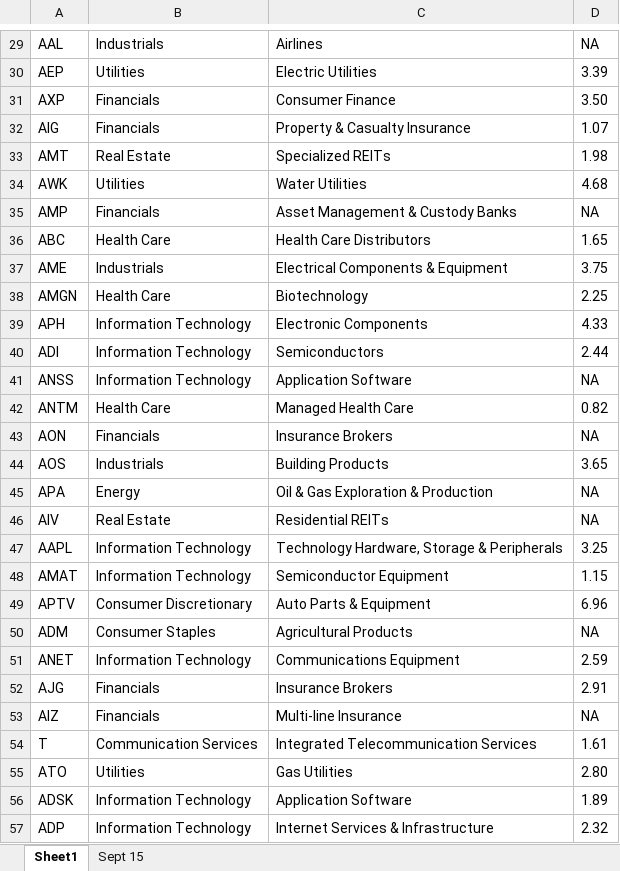
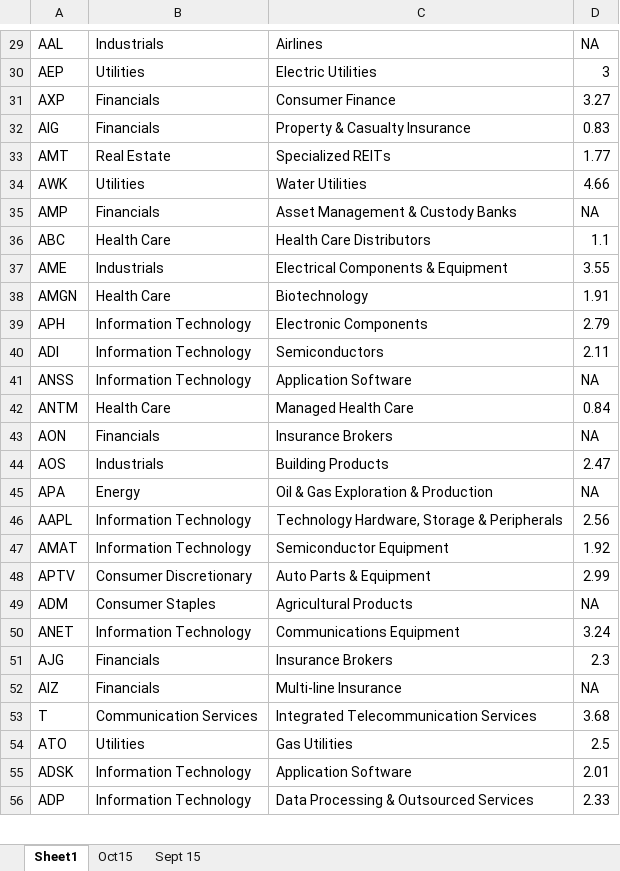
Before and after one commit to syvjohansen/stocks, an Excel workbook: scrapes/peg.xlsx, sheet Sheet1, drawn as a sheet; only a part is shown, gaps mark what is left out; values as stored, in another font and other column widths than the file's, no borders; removed rows and columns are numbered as before the commit, all else as after; the diff covers the shown part only; the diff names each change by its address in the sheet, - before the commit and + after, or states it on an @@ line.

```diff
--- a/scrapes/peg.xlsx (sheet Sheet1)
+++ b/scrapes/peg.xlsx (sheet Sheet1)
+sheet tab: Oct15
-D30: 3.39
+D30: 3
-D31: 3.50
+D31: 3.27
-D32: 1.07
+D32: 0.83
-D33: 1.98
+D33: 1.77
-D34: 4.68
+D34: 4.66
-D36: 1.65
+D36: 1.1
-D37: 3.75
+D37: 3.55
-D38: 2.25
+D38: 1.91
-D39: 4.33
+D39: 2.79
-D40: 2.44
+D40: 2.11
-D42: 0.82
+D42: 0.84
-D44: 3.65
+D44: 2.47
-row 46: AIV | Real Estate | Residential REITs | NA
-D46: 3.25
+D46: 2.56
-D47: 1.15
+D47: 1.92
-D48: 6.96
+D48: 2.99
-D50: 2.59
+D50: 3.24
-D51: 2.91
+D51: 2.3
-D53: 1.61
+D53: 3.68
-D54: 2.80
+D54: 2.5
-D55: 1.89
+D55: 2.01
-C56: Internet Services & Infrastructure
+C56: Data Processing & Outsourced Services
-D56: 2.32
+D56: 2.33
```
Also changed, not shown: 10 added rows, 9 removed rows, 1 moved row, 399 edited cells and cell formats elsewhere in this sheet, 22 other files.
